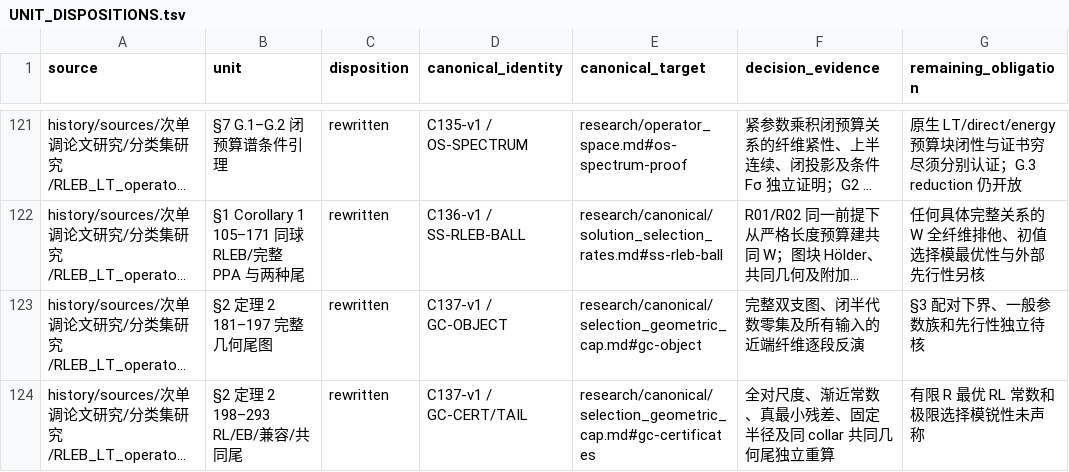
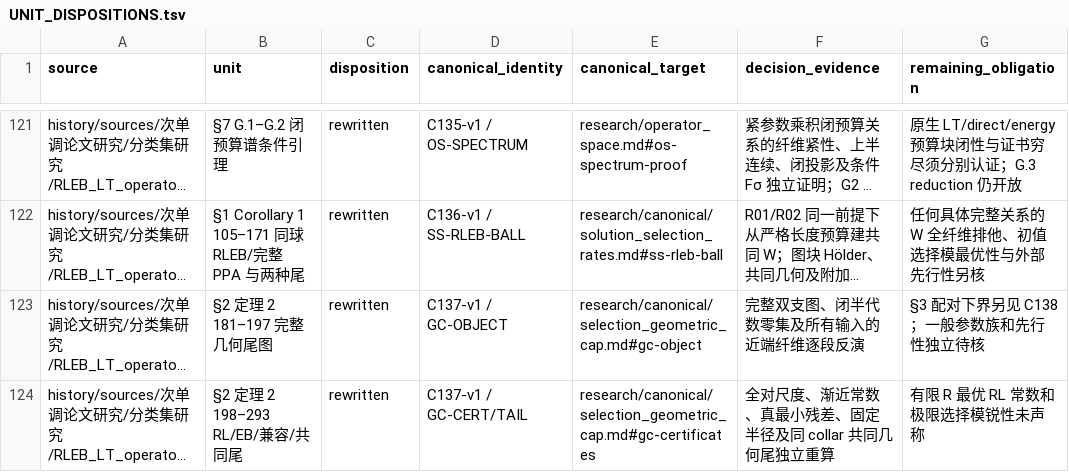
Before and after one commit to SOMEBODYJUN/ppa, a TSV file: research/audit/UNIT_DISPOSITIONS.tsv, drawn as a sheet; only a part is shown, gaps mark what is left out; long unchanged cells end in …; the diff covers the shown part only; the diff names each change by its address in the sheet, - before the commit and + after, or states it on an @@ line.

```diff
--- a/research/audit/UNIT_DISPOSITIONS.tsv
+++ b/research/audit/UNIT_DISPOSITIONS.tsv
-G123 (remaining_obligation): §3 配对下界、一般参数族和先行性独立待核
+G123 (remaining_obligation): §3 配对下界另见 C138；一般参数族和先行性独立待核
```
Also changed, not shown: 2 added rows and 1 edited cell elsewhere in this file, research/audit/SEMANTIC_UNIT_SEED.tsv, 14 other files.
